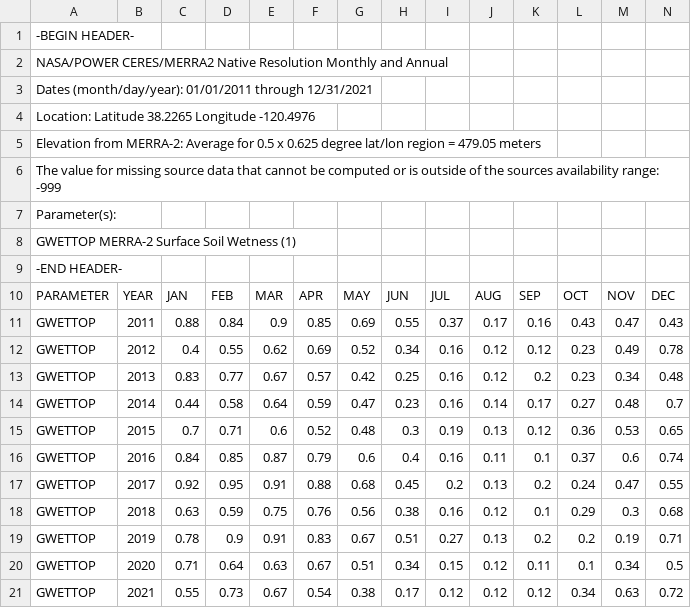
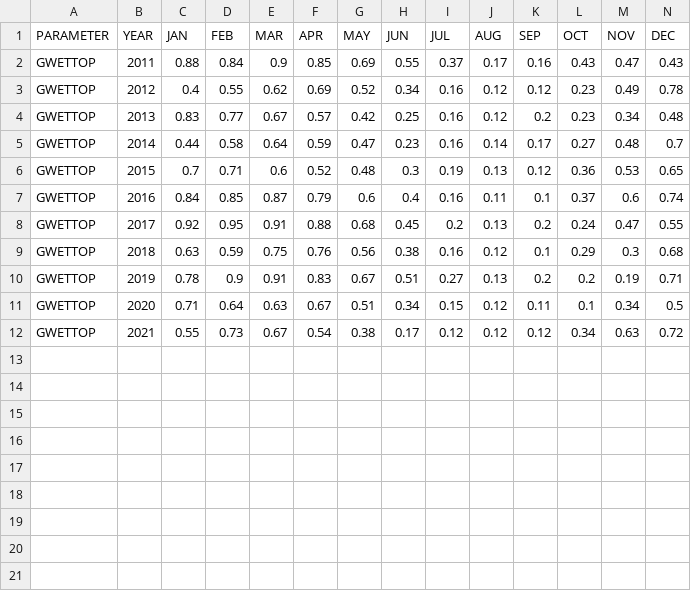
Before and after one commit to jchaghouri/soil_wetness_central_valley, a CSV file: Data/CalaverasMIDPoint.csv, drawn as a sheet; only a part is shown; rows hold the shown columns only; the diff names each change by its address in the sheet, - before the commit and + after, or states it on an @@ line.

```diff
--- a/Data/CalaverasMIDPoint.csv
+++ b/Data/CalaverasMIDPoint.csv
-row 1: -BEGIN HEADER-
-row 2: NASA/POWER CERES/MERRA2 Native Resolution Monthly and Annual
-row 3: Dates (month/day/year): 01/01/2011 through 12/31/2021
-row 4: Location: Latitude 38.2265 Longitude -120.4976
-row 5: Elevation from MERRA-2: Average for 0.5 x 0.625 degree lat/lon region = 479.05 meters
-row 6: The value for missing source data that cannot be computed or is outside of the sources availability range: -999
-row 7: Parameter(s):
-row 8: GWETTOP MERRA-2 Surface Soil Wetness (1)
-row 9: -END HEADER-
```
Also changed, not shown: Data/AlpineMIDPoint.csv, Data/InyoMIDPoint.csv, 45 other files.
